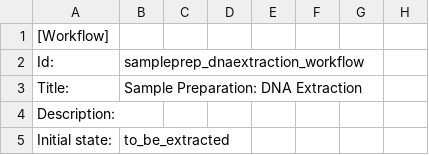
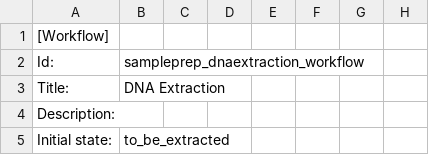
Before and after one commit to senaite/senaite.core, a CSV file: bika/lims/profiles/default/workflow_csv/sampleprep_dnaextraction_workflow.csv, drawn as a sheet; only a part is shown; the diff names each change by its address in the sheet, - before the commit and + after, or states it on an @@ line.

```diff
--- a/bika/lims/profiles/default/workflow_csv/sampleprep_dnaextraction_workflow.csv
+++ b/bika/lims/profiles/default/workflow_csv/sampleprep_dnaextraction_workflow.csv
-B3: Sample Preparation: DNA Extraction
+B3: DNA Extraction
```
Also changed, not shown: bika/lims/profiles/default/workflow_csv/bika_ar_workflow.csv, bika/lims/profiles/default/workflow_csv/sampleprep_test_workflow.csv, 1 other file.
